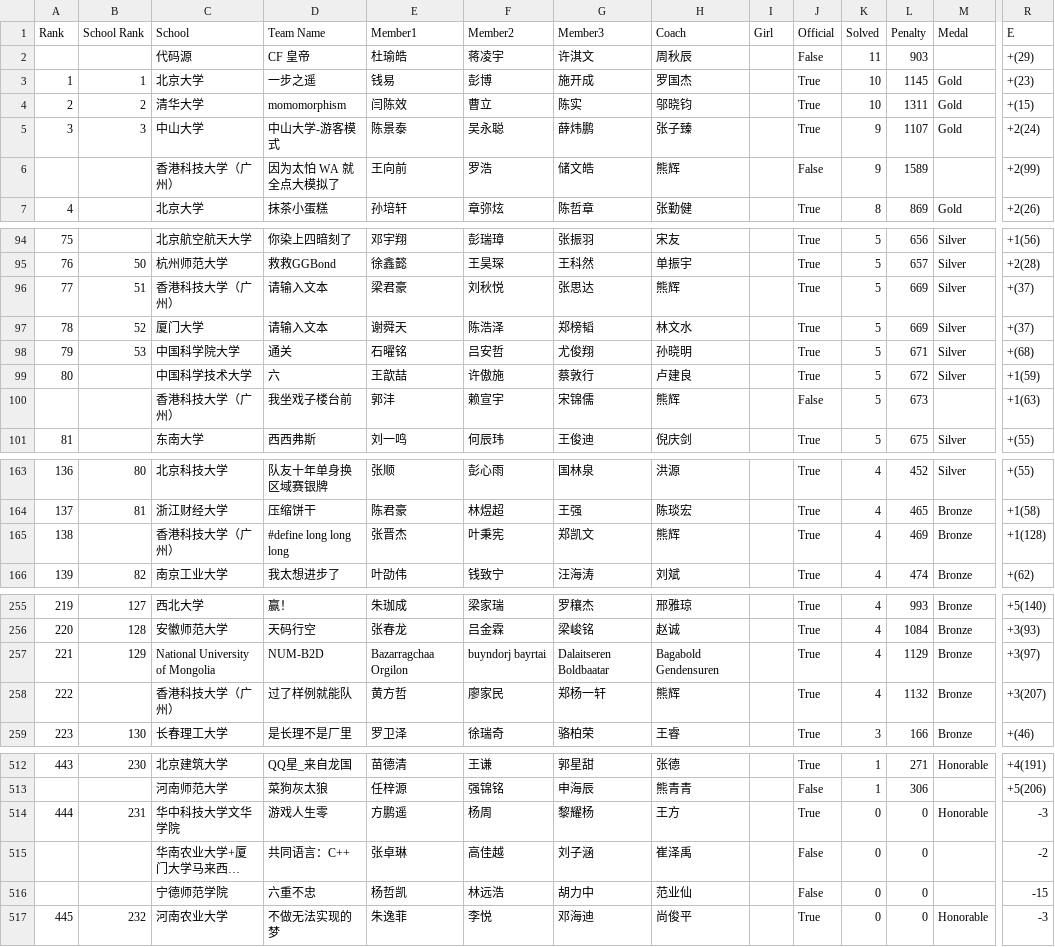
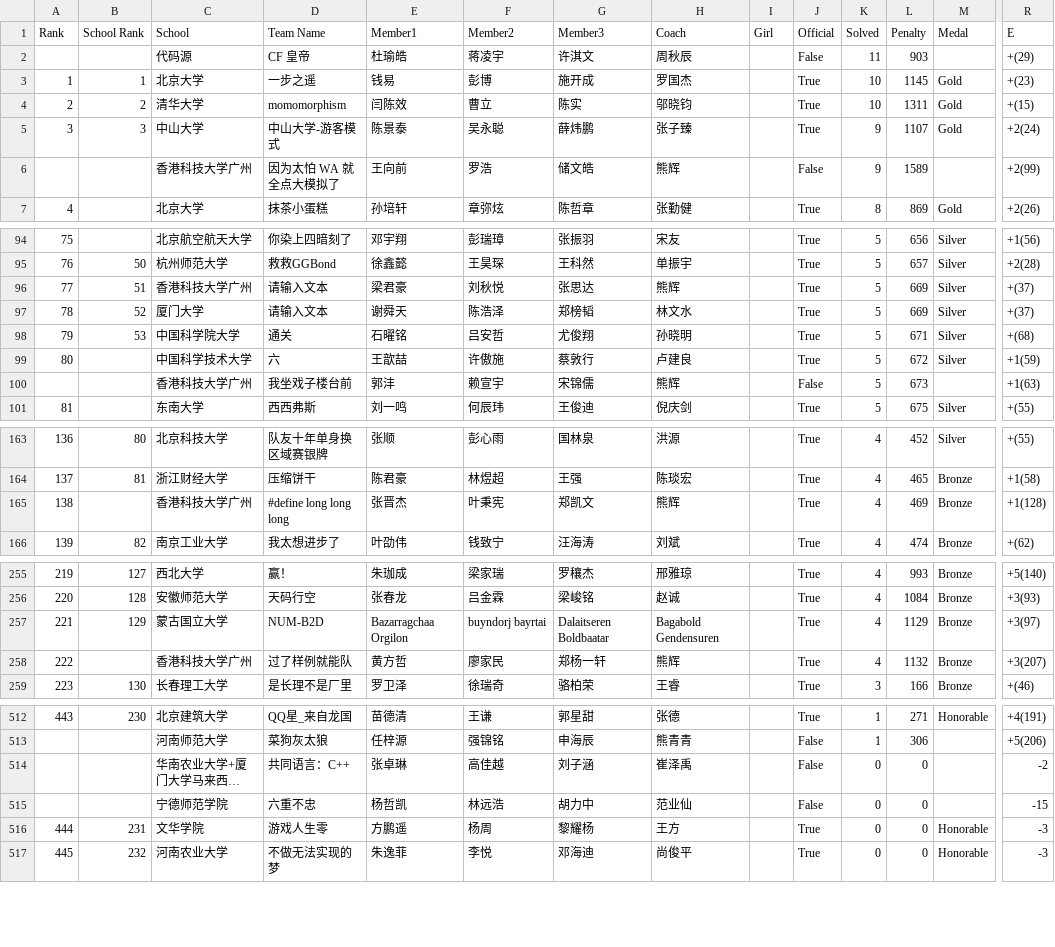
Before and after one commit to JunjieCharles/xcpc-standings, a CSV file: data/merged/csv/ICPC_2025_Regional_wuhan.csv, drawn as a sheet; only a part is shown, gaps mark what is left out; long unchanged cells end in …; removed rows and columns are numbered as before the commit, all else as after; rows hold the shown columns only; the diff covers the shown part only; the diff names each change by its address in the sheet, - before the commit and + after, or states it on an @@ line.

```diff
--- a/data/merged/csv/ICPC_2025_Regional_wuhan.csv
+++ b/data/merged/csv/ICPC_2025_Regional_wuhan.csv
-C6 (School): 香港科技大学（广州）
+C6 (School): 香港科技大学广州
-C96 (School): 香港科技大学（广州）
+C96 (School): 香港科技大学广州
-C100 (School): 香港科技大学（广州）
+C100 (School): 香港科技大学广州
-C165 (School): 香港科技大学（广州）
+C165 (School): 香港科技大学广州
-C257 (School): National University of Mongolia
+C257 (School): 蒙古国立大学
-C258 (School): 香港科技大学（广州）
+C258 (School): 香港科技大学广州
-row 514: 444 | 231 | 华中科技大学文华学院 | 游戏人生零 | 方鹏遥 | 杨周 | 黎耀杨 | 王方 |  | True | 0 | 0 | Honorable | -3
+row 516: 444 | 231 | 文华学院 | 游戏人生零 | 方鹏遥 | 杨周 | 黎耀杨 | 王方 |  | True | 0 | 0 | Honorable | -3
```
Also changed, not shown: 3 edited cells elsewhere in this file, data/merged/csv/ICPC_2025_Regional_hongkong.csv, data/merged/csv/ICPC_2025_Regional_nanjing.csv, 38 other files.
